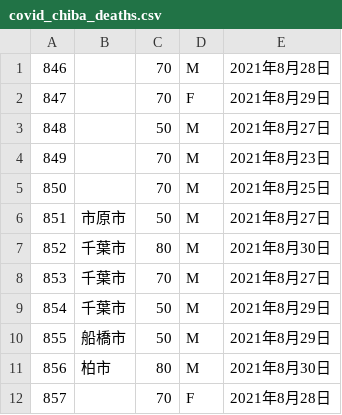
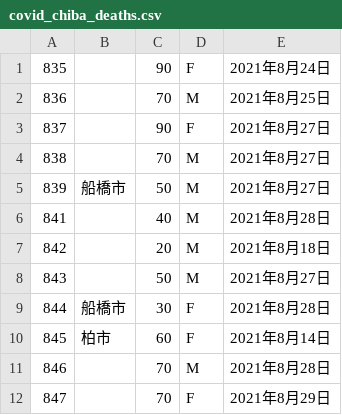
Before and after one commit to fusion0202/RScript, a CSV file: covid_chiba_deaths.csv, drawn as a sheet; only a part is shown; the shorter side is filled out with more unchanged rows.

Commit message:
Update covid_chiba_deaths.csv

```diff
--- a/covid_chiba_deaths.csv
+++ b/covid_chiba_deaths.csv
@@ -1 +1,11 @@
+835,,90,F,2021年8月24日
+836,,70,M,2021年8月25日
+837,,90,F,2021年8月27日
+838,,70,M,2021年8月27日
+839,船橋市,50,M,2021年8月27日
+841,,40,M,2021年8月28日
+842,,20,M,2021年8月18日
+843,,50,M,2021年8月27日
+844,船橋市,30,F,2021年8月28日
+845,柏市,60,F,2021年8月14日
 846,,70,M,2021年8月28日
```
